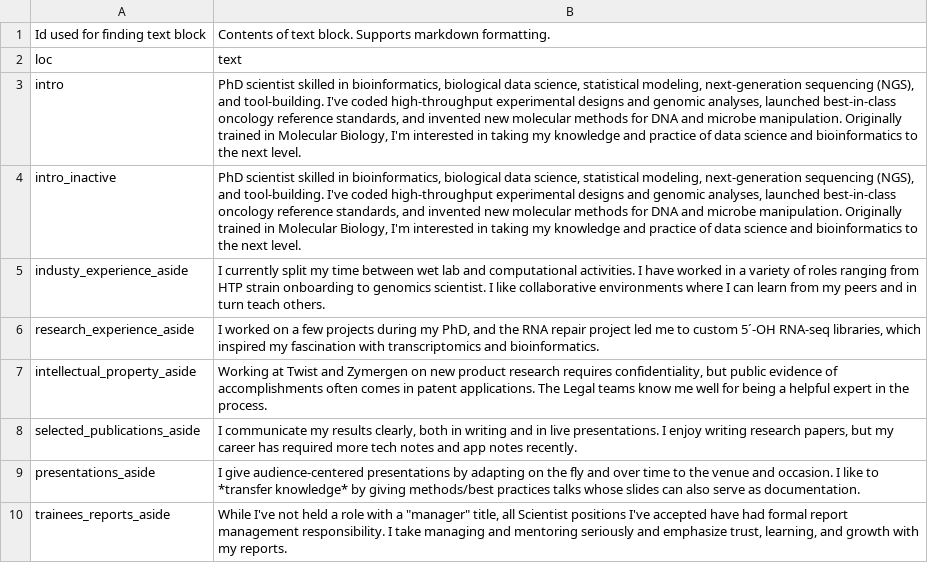
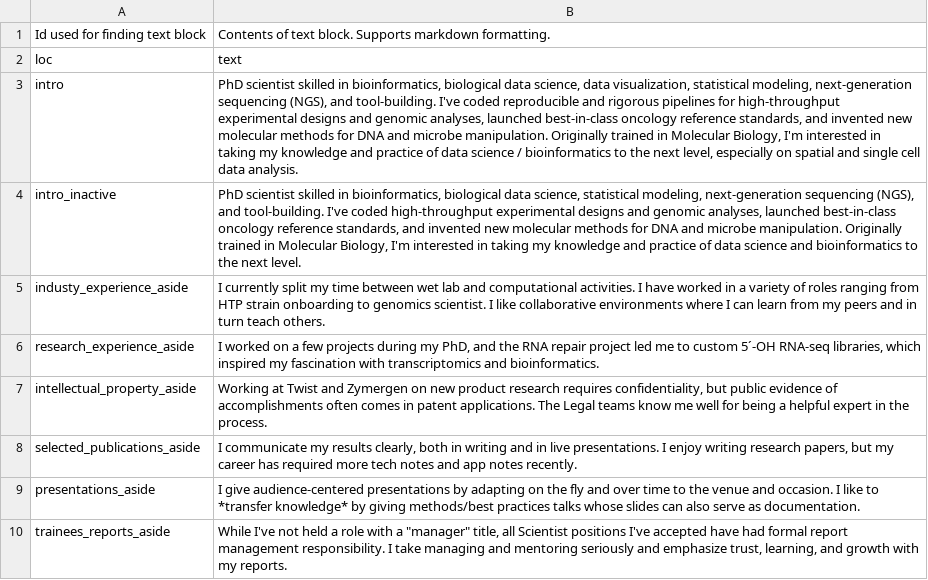
Before and after one commit to pdcherry/cherry-cv-public, a CSV file: CV_data/text_blocks.csv, drawn as a sheet; the diff names each change by its address in the sheet, - before the commit and + after, or states it on an @@ line.

```diff
--- a/CV_data/text_blocks.csv
+++ b/CV_data/text_blocks.csv
-B3: …data science, statistical modeling, next-generation sequencing (NGS), and tool-building. I've coded high-throughput experimental designs and genomic analyses, launched best-in-class oncology reference standards, and invented new molecular methods for DNA and microbe manipulation. Originally trained in Molecular Biology, I'm interested in taking my knowledge and practice of data science and bioinformatics to the next level.
+B3: …data science, data visualization, statistical modeling, next-generation sequencing (NGS), and tool-building. I've coded reproducible and rigorous pipelines for high-throughput experimental designs and genomic analyses, launched best-in-class oncology reference standards, and invented new molecular methods for DNA and microbe manipulation. Originally trained in Molecular Biology, I'm interested in taking my knowledge and practice of data science / bioinformatics to the next level, especially on spatial and single cell data analysis.
```
Also changed, not shown: CV_data/entries.csv, 3 other files.
